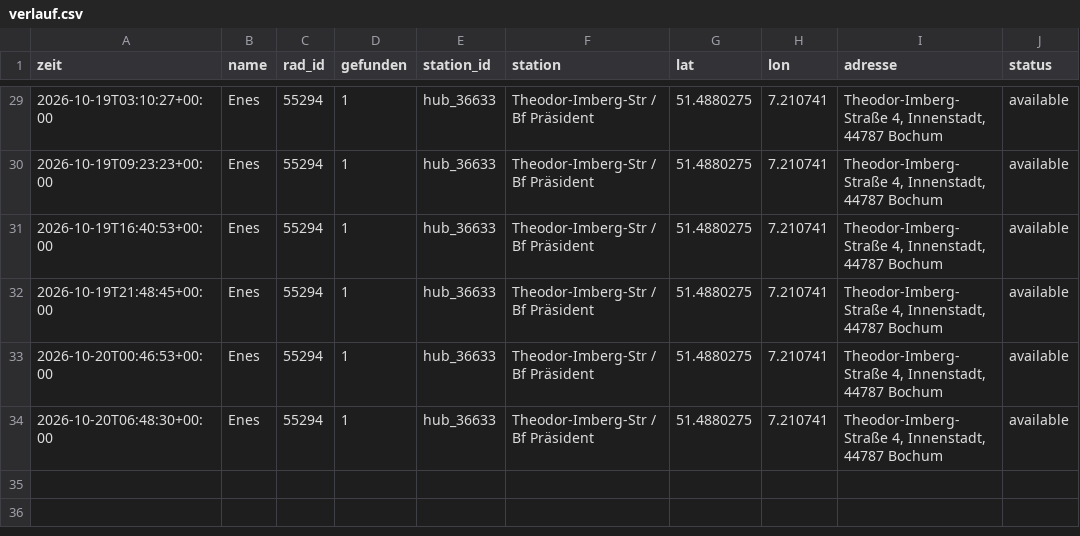
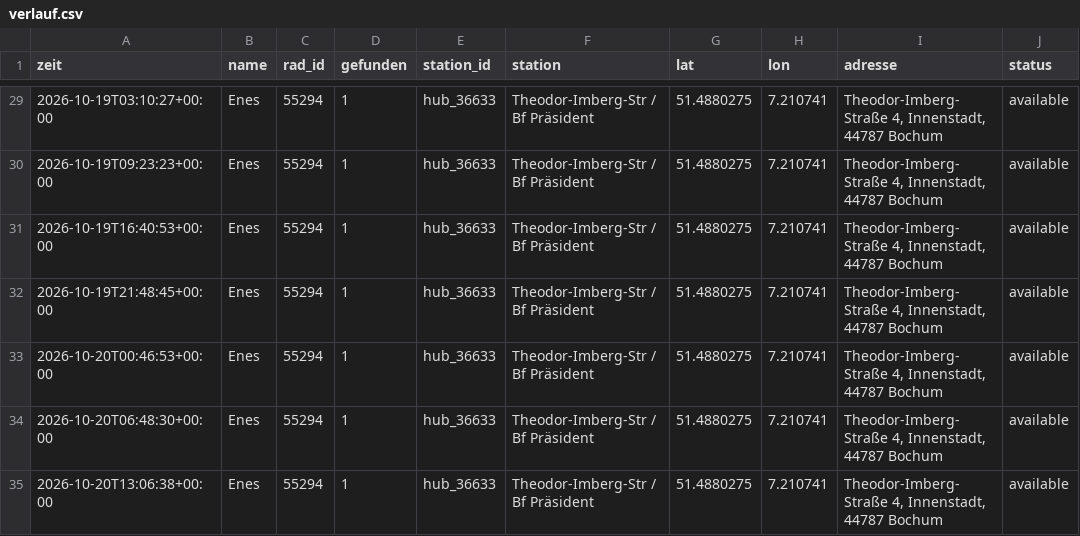
Before and after one commit to raphaelwelsow/woIstEnes, a CSV file: data/verlauf.csv, drawn as a sheet; only a part is shown, gaps mark what is left out; the diff names each change by its address in the sheet, - before the commit and + after, or states it on an @@ line.

```diff
--- a/data/verlauf.csv
+++ b/data/verlauf.csv
+row 35: 2026-10-20T13:06:38+00:00 | Enes | 55294 | 1 | hub_36633 | Theodor-Imberg-Str / Bf Präsident | 51.4880275 | 7.210741 | Theodor-Imberg-Straße 4, Innenstadt, 44787 Bochum | available
```
